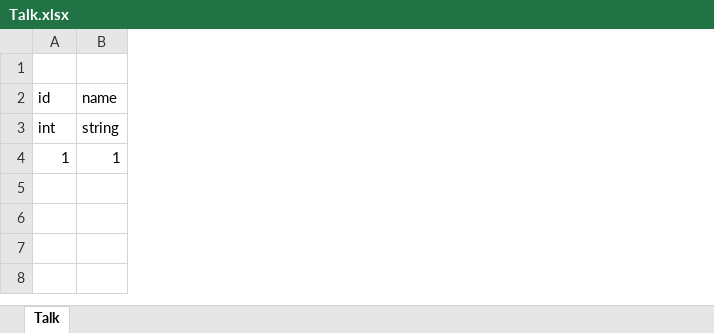
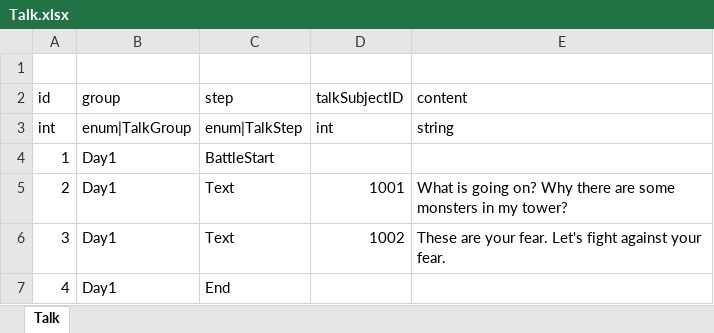
Before and after one commit to LUOHONGPENG/HermitRabbit, an Excel workbook: Assets/Excel/Talk.xlsx, sheet Talk, drawn as a sheet; values as stored, in another font and other column widths than the file's, no borders; removed rows and columns are numbered as before the commit, all else as after; the diff names each change by its address in the sheet, - before the commit and + after, or states it on an @@ line.

Commit message:
MiniTalk

```diff
--- a/Assets/Excel/Talk.xlsx (sheet Talk)
+++ b/Assets/Excel/Talk.xlsx (sheet Talk)
-column B (name), rows 3-4: string | 1
+column B (group), rows 3-4: enum|TalkGroup | Day1
+column C (step), rows 3-4: enum|TalkStep | BattleStart
+column D (talkSubjectID), row 3: int
+column E (content), row 3: string
+row 5: 2 | Day1 | Text | 1001 | What is going on? Why there are some monsters in my tower?
+row 6: 3 | Day1 | Text | 1002 | These are your fear. Let's fight against your fear.
+row 7: 4 | Day1 | End
```
Also changed, not shown: 26 other files.
